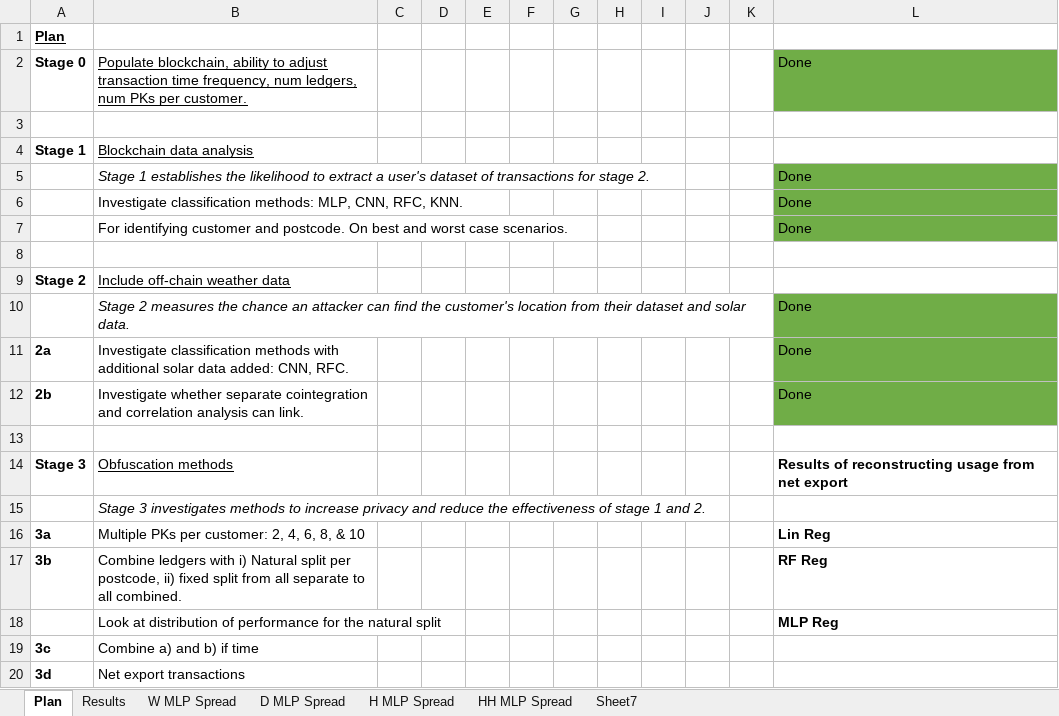
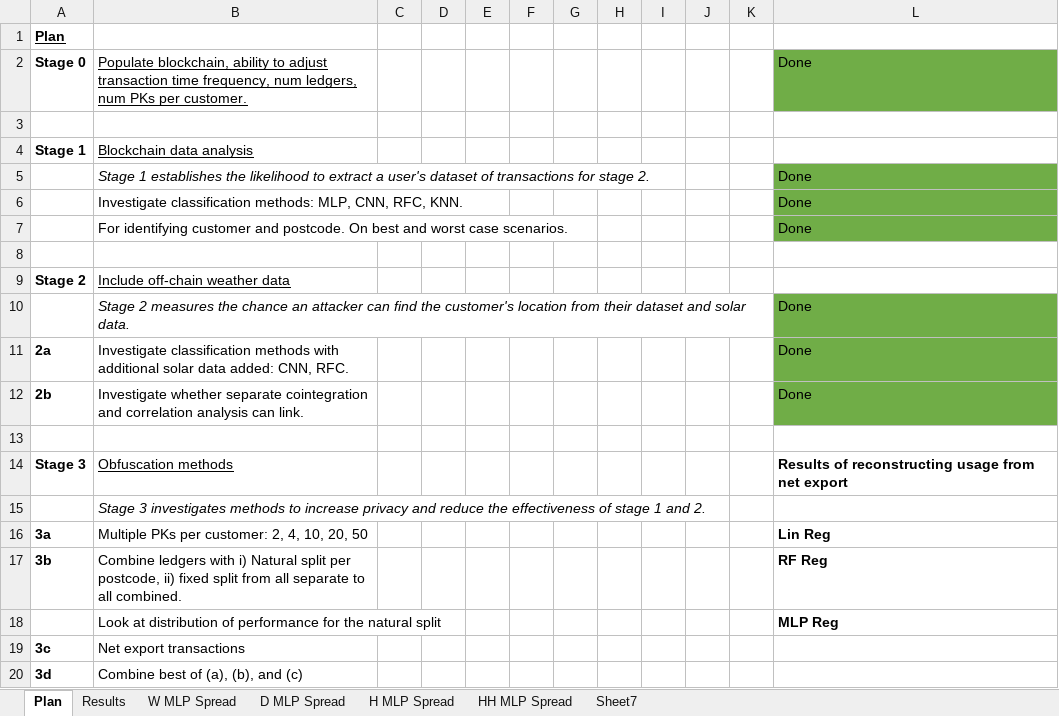
Before and after one commit to Andreww72/SmartGridBlockchainPrivacy, an Excel workbook: Plan+Results.xlsx, sheet Plan, drawn as a sheet; values as stored, in another font and other column widths than the file's, no borders; removed rows and columns are numbered as before the commit, all else as after; the diff names each change by its address in the sheet, - before the commit and + after, or states it on an @@ line.

```diff
--- a/Plan+Results.xlsx (sheet Plan)
+++ b/Plan+Results.xlsx (sheet Plan)
-B16: Multiple PKs per customer: 2, 4, 6, 8, & 10
+B16: Multiple PKs per customer: 2, 4, 10, 20, 50
-row 19: 3c | Combine a) and b) if time
-A19: 3d
+A19: 3c
+row 20: 3d | Combine best of (a), (b), and (c)
```
Also changed, not shown: sheet Results, formulas that keep their value, charts or pictures.
